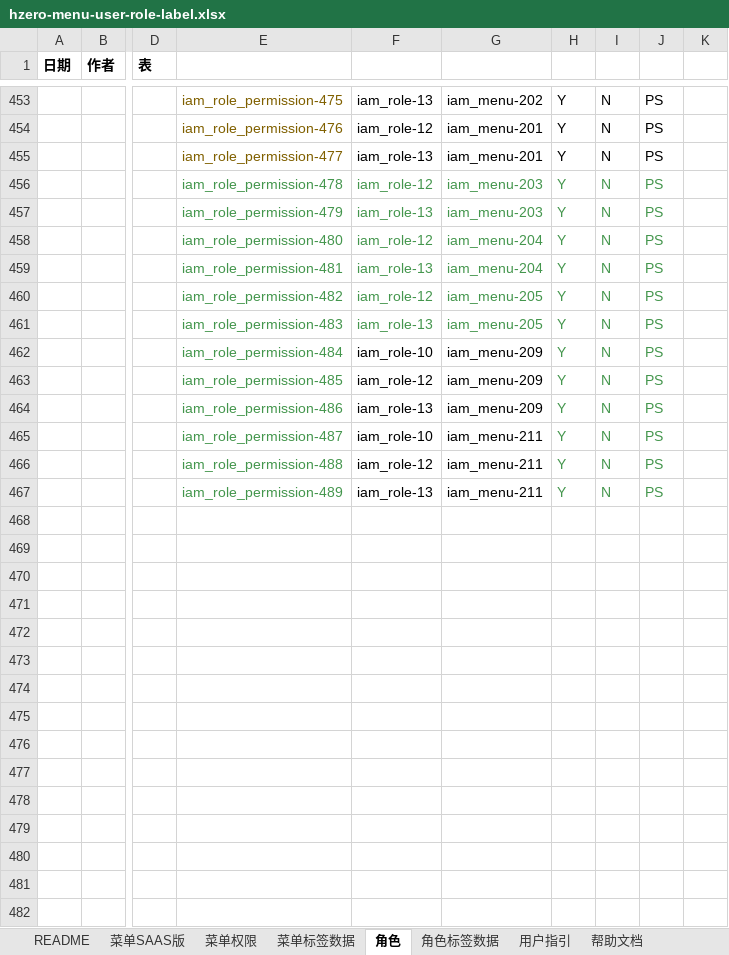
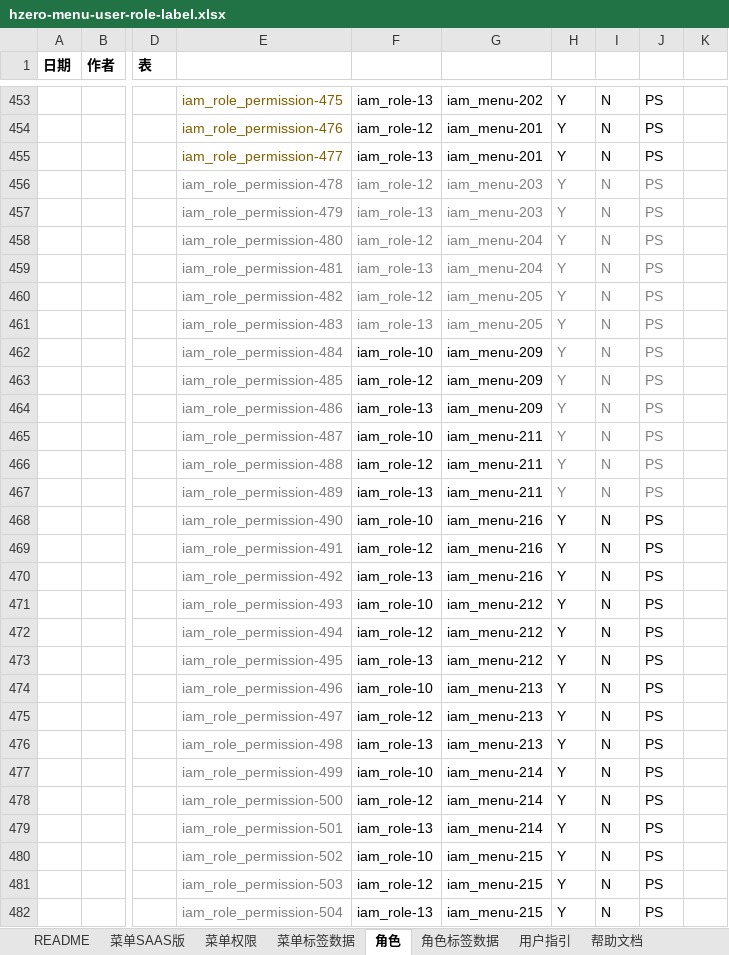
Before and after one commit to open-hand/devops-service, an Excel workbook: src/main/resources/script/db/init-data/devops_service/hzero_platform/hzero-menu-user-role-label.xlsx, sheet 角色, drawn as a sheet; only a part is shown, gaps mark what is left out; values as stored, in another font and other column widths than the file's, no borders; rows hold the shown columns only; the diff covers the shown part only; the diff names each change by its address in the sheet, - before the commit and + after, or states it on an @@ line.

```diff
--- a/src/main/resources/script/db/init-data/devops_service/hzero_platform/hzero-menu-user-role-label.xlsx (sheet 角色)
+++ b/src/main/resources/script/db/init-data/devops_service/hzero_platform/hzero-menu-user-role-label.xlsx (sheet 角色)
-E456:J461 text colour: #44964D
+E456:J461 text colour: #808080
-E462:E467 text colour: #44964D
+E462:E467 text colour: #808080
-H462:J467 text colour: #44964D
+H462:J467 text colour: #808080
+row 468:  |  |  | iam_role_permission-490 | iam_role-10 | iam_menu-216 | Y | N | PS
+row 469:  |  |  | iam_role_permission-491 | iam_role-12 | iam_menu-216 | Y | N | PS
+row 470:  |  |  | iam_role_permission-492 | iam_role-13 | iam_menu-216 | Y | N | PS
+row 471:  |  |  | iam_role_permission-493 | iam_role-10 | iam_menu-212 | Y | N | PS
+row 472:  |  |  | iam_role_permission-494 | iam_role-12 | iam_menu-212 | Y | N | PS
+row 473:  |  |  | iam_role_permission-495 | iam_role-13 | iam_menu-212 | Y | N | PS
+row 474:  |  |  | iam_role_permission-496 | iam_role-10 | iam_menu-213 | Y | N | PS
+row 475:  |  |  | iam_role_permission-497 | iam_role-12 | iam_menu-213 | Y | N | PS
+row 476:  |  |  | iam_role_permission-498 | iam_role-13 | iam_menu-213 | Y | N | PS
+row 477:  |  |  | iam_role_permission-499 | iam_role-10 | iam_menu-214 | Y | N | PS
+row 478:  |  |  | iam_role_permission-500 | iam_role-12 | iam_menu-214 | Y | N | PS
+row 479:  |  |  | iam_role_permission-501 | iam_role-13 | iam_menu-214 | Y | N | PS
+row 480:  |  |  | iam_role_permission-502 | iam_role-10 | iam_menu-215 | Y | N | PS
+row 481:  |  |  | iam_role_permission-503 | iam_role-12 | iam_menu-215 | Y | N | PS
+row 482:  |  |  | iam_role_permission-504 | iam_role-13 | iam_menu-215 | Y | N | PS
```
Also changed, not shown: 9 added rows elsewhere in this sheet, sheet 菜单SAAS版, sheet 菜单权限, 1 other file.
